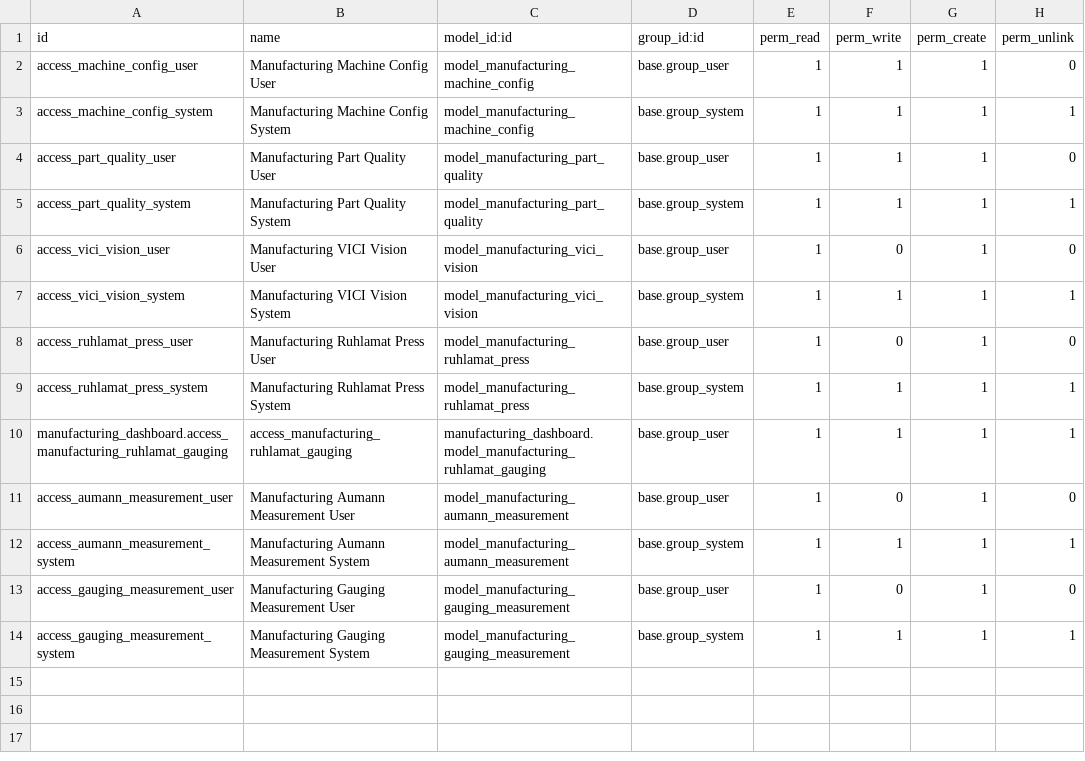
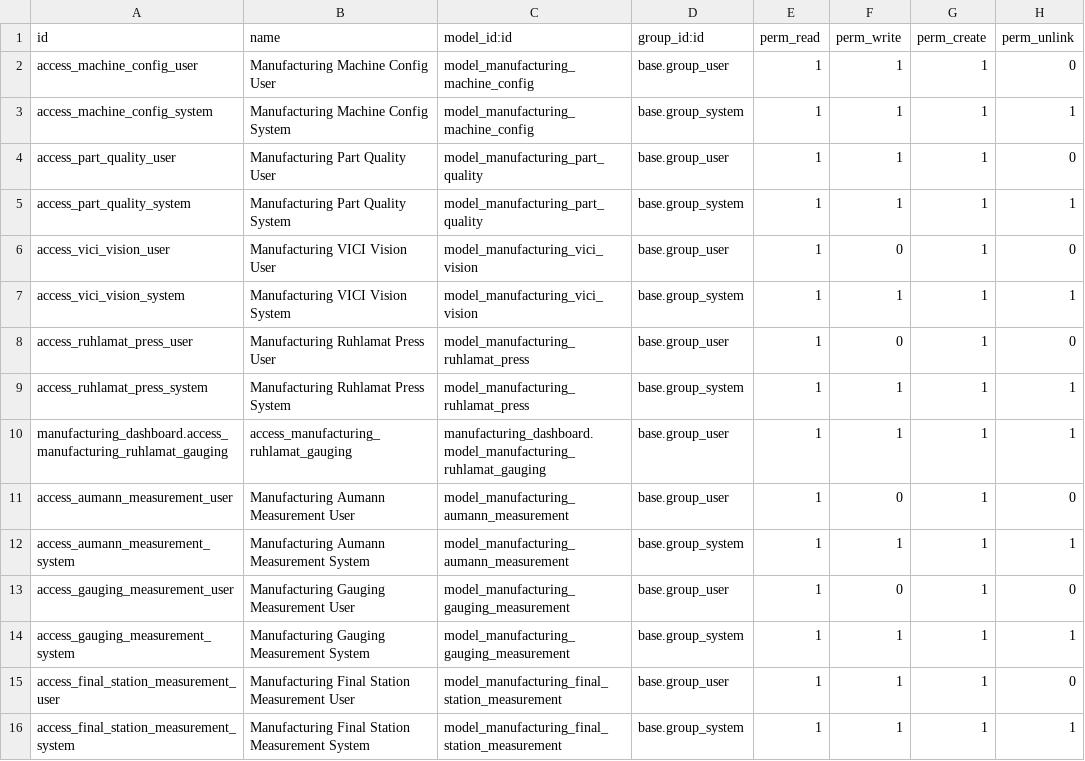
Before and after one commit to asdh2hdesk/Linamar_PAC_Line, a CSV file: manufacturing_dashboard/security/ir.model.access.csv, drawn as a sheet; the diff names each change by its address in the sheet, - before the commit and + after, or states it on an @@ line.

Commit message:
1.Final Station with auto manual triggers

```diff
--- a/manufacturing_dashboard/security/ir.model.access.csv
+++ b/manufacturing_dashboard/security/ir.model.access.csv
+row 15: access_final_station_measurement_user | Manufacturing Final Station Measurement User | model_manufacturing_final_station_measurement | base.group_user | 1 | 1 | 1 | 0
+row 16: access_final_station_measurement_system | Manufacturing Final Station Measurement System | model_manufacturing_final_station_measurement | base.group_system | 1 | 1 | 1 | 1
```
Also changed, not shown: 15 other files.
